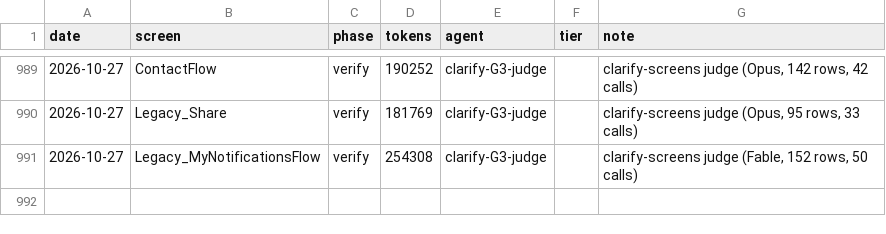
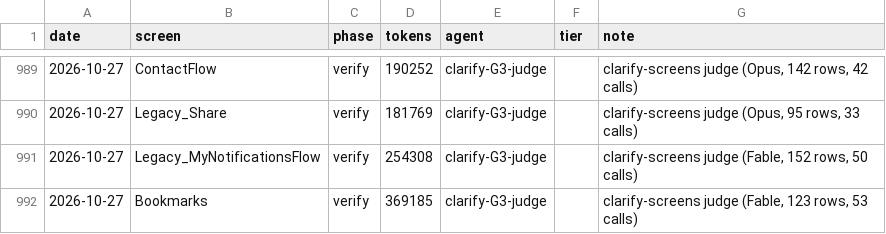
Before and after one commit to Phoenix-DX/connect-new-ui, a CSV file: migration/metrics/ledger.csv, drawn as a sheet; only a part is shown, gaps mark what is left out; the diff names each change by its address in the sheet, - before the commit and + after, or states it on an @@ line.

```diff
--- a/migration/metrics/ledger.csv
+++ b/migration/metrics/ledger.csv
+row 992: 2026-10-27 | Bookmarks | verify | 369185 | clarify-G3-judge |  | clarify-screens judge (Fable, 123 rows, 53 calls)
```
Also changed, not shown: 3 other files.
